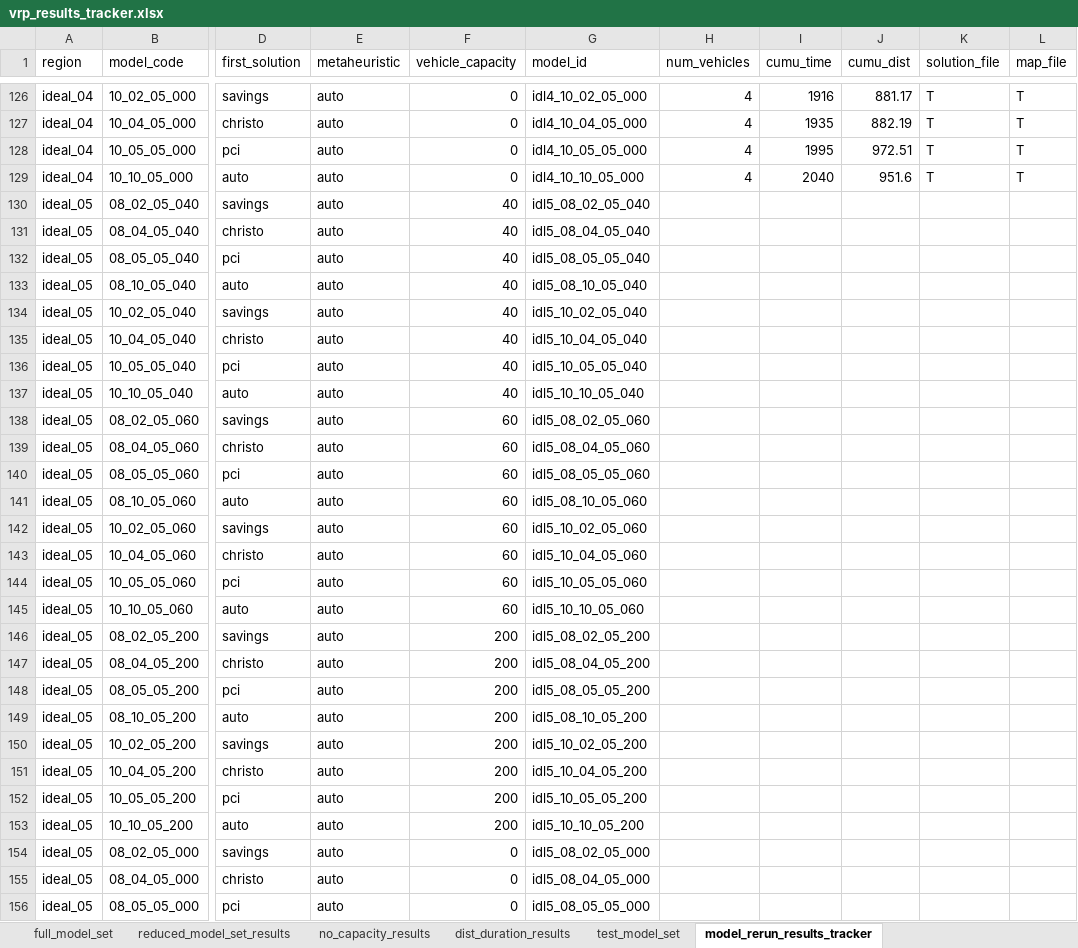
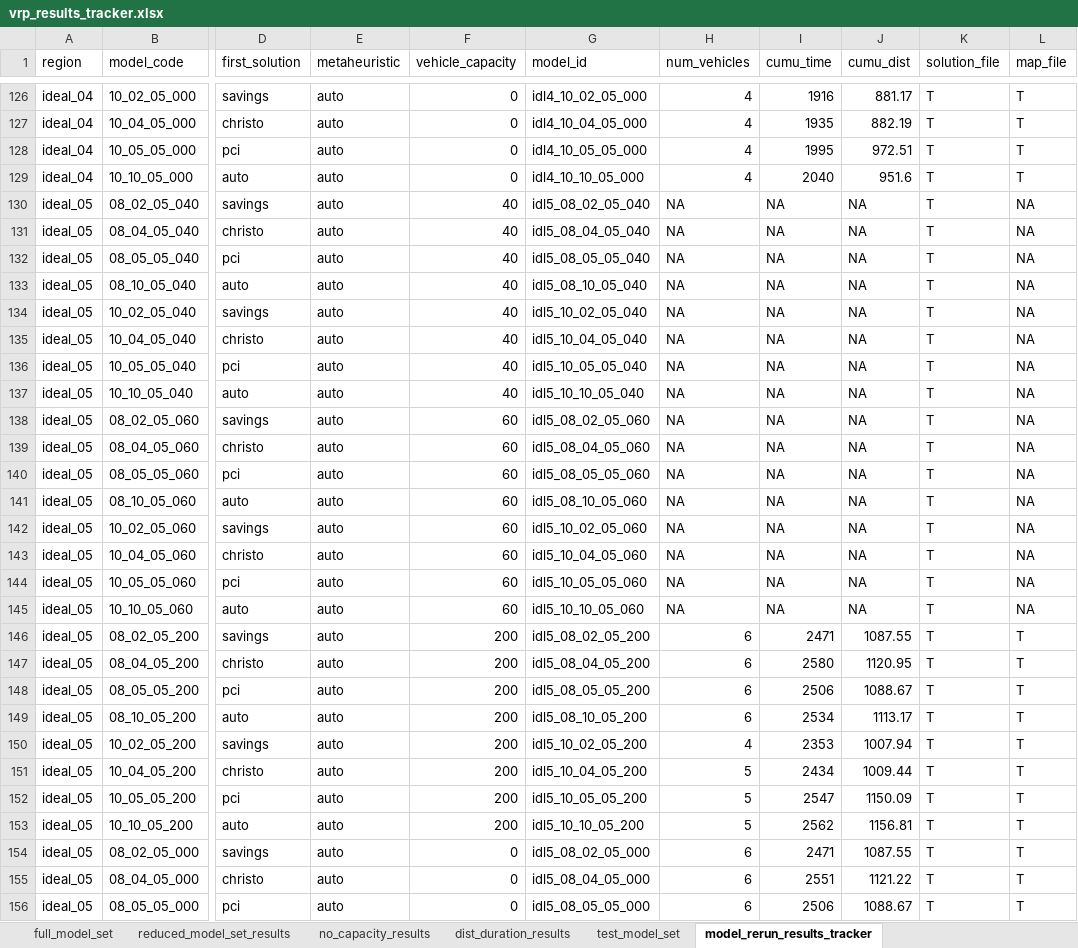
Before and after one commit to tdrexler1/wilib_vrp, an Excel workbook: vrp_results_tracker.xlsx, sheet model_rerun_results_tracker, drawn as a sheet; only a part is shown, gaps mark what is left out; values as stored, in another font and other column widths than the file's, no borders; conditional formats not drawn; the diff covers the shown part only; the diff names each change by its address in the sheet, - before the commit and + after, or states it on an @@ line.

Commit message:
ideal region 5 results

```diff
--- a/vrp_results_tracker.xlsx (sheet model_rerun_results_tracker)
+++ b/vrp_results_tracker.xlsx (sheet model_rerun_results_tracker)
-H130:H145 (num_vehicles): (empty)
+H130:H145 (num_vehicles): NA
-I130:I145 (cumu_time): (empty)
+I130:I145 (cumu_time): NA
-J130:J145 (cumu_dist): (empty)
+J130:J145 (cumu_dist): NA
-K130:K156 (solution_file): (empty)
+K130:K156 (solution_file): T
-L130:L145 (map_file): (empty)
+L130:L145 (map_file): NA
-H146:H149 (num_vehicles): (empty)
+H146:H149 (num_vehicles): 6
-I146 (cumu_time): (empty)
+I146 (cumu_time): 2471
-J146 (cumu_dist): (empty)
+J146 (cumu_dist): 1087.55
-L146:L156 (map_file): (empty)
+L146:L156 (map_file): T
-I147 (cumu_time): (empty)
+I147 (cumu_time): 2580
-J147 (cumu_dist): (empty)
+J147 (cumu_dist): 1120.95
-I148 (cumu_time): (empty)
+I148 (cumu_time): 2506
-J148 (cumu_dist): (empty)
+J148 (cumu_dist): 1088.67
-I149 (cumu_time): (empty)
+I149 (cumu_time): 2534
-J149 (cumu_dist): (empty)
+J149 (cumu_dist): 1113.17
-H150 (num_vehicles): (empty)
+H150 (num_vehicles): 4
-I150 (cumu_time): (empty)
+I150 (cumu_time): 2353
-J150 (cumu_dist): (empty)
+J150 (cumu_dist): 1007.94
-H151:H153 (num_vehicles): (empty)
+H151:H153 (num_vehicles): 5
-I151 (cumu_time): (empty)
+I151 (cumu_time): 2434
-J151 (cumu_dist): (empty)
+J151 (cumu_dist): 1009.44
-I152 (cumu_time): (empty)
+I152 (cumu_time): 2547
-J152 (cumu_dist): (empty)
+J152 (cumu_dist): 1150.09
-I153 (cumu_time): (empty)
+I153 (cumu_time): 2562
-J153 (cumu_dist): (empty)
+J153 (cumu_dist): 1156.81
-H154:H156 (num_vehicles): (empty)
+H154:H156 (num_vehicles): 6
-I154 (cumu_time): (empty)
+I154 (cumu_time): 2471
-J154 (cumu_dist): (empty)
+J154 (cumu_dist): 1087.55
-I155 (cumu_time): (empty)
+I155 (cumu_time): 2551
-J155 (cumu_dist): (empty)
+J155 (cumu_dist): 1121.22
-I156 (cumu_time): (empty)
+I156 (cumu_time): 2506
-J156 (cumu_dist): (empty)
+J156 (cumu_dist): 1088.67
```
Also changed, not shown: 25 edited cells elsewhere in this sheet, 21 other files.
